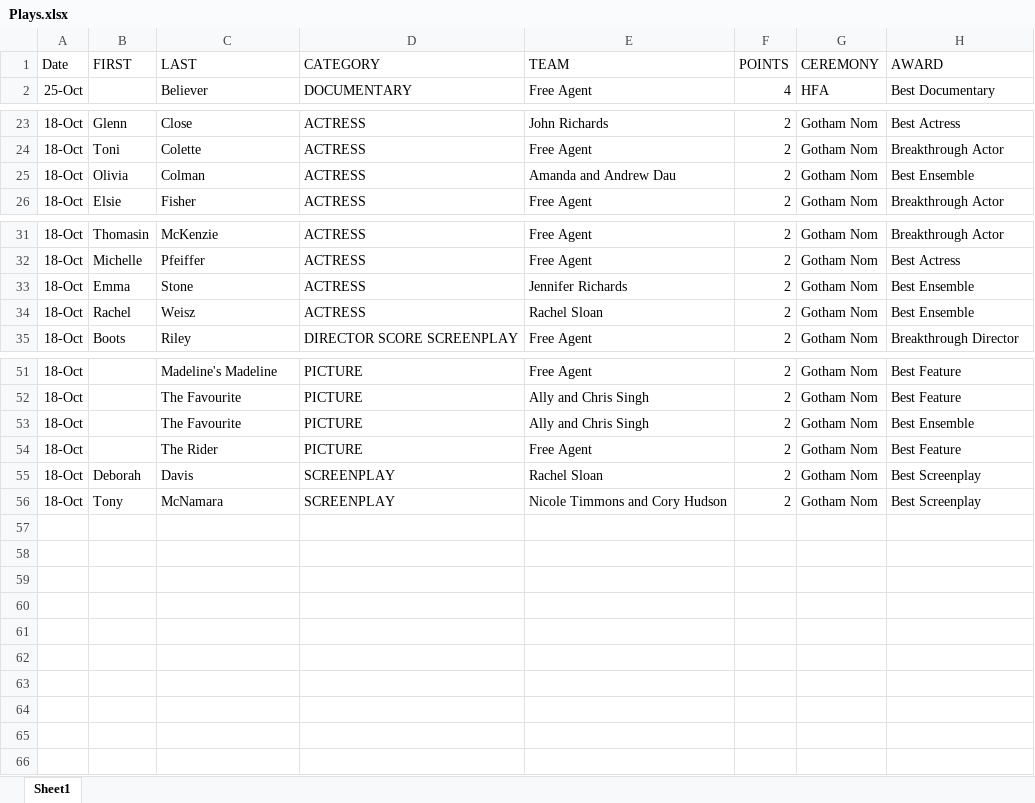
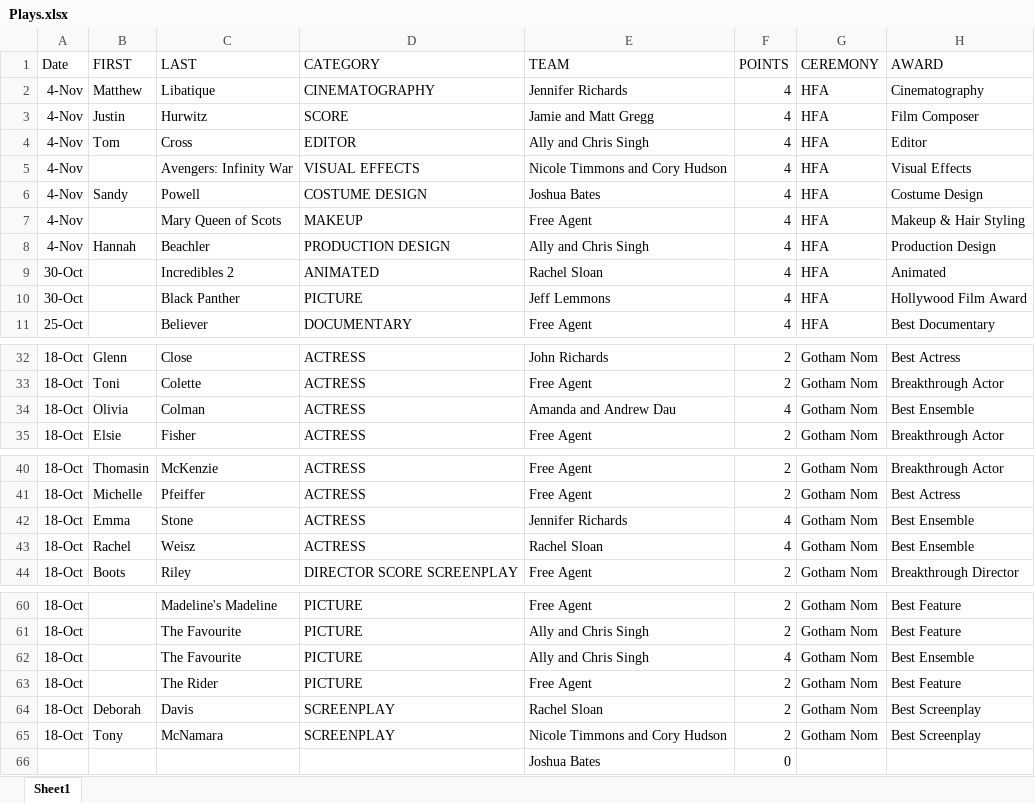
Before and after one commit to andrewdau21/FAFL, an Excel workbook: data/Plays.xlsx, sheet Sheet1, drawn as a sheet; only a part is shown, gaps mark what is left out; values as stored, in another font and other column widths than the file's, no borders; addresses are those after the commit; the diff names each change by its address in the sheet, - before the commit and + after, or states it on an @@ line.

```diff
--- a/data/Plays.xlsx (sheet Sheet1)
+++ b/data/Plays.xlsx (sheet Sheet1)
+row 2: 4-Nov | Matthew | Libatique | CINEMATOGRAPHY | Jennifer Richards | 4 | HFA | Cinematography
+row 3: 4-Nov | Justin | Hurwitz | SCORE | Jamie and Matt Gregg | 4 | HFA | Film Composer
+row 4: 4-Nov | Tom | Cross | EDITOR | Ally and Chris Singh | 4 | HFA | Editor
+row 5: 4-Nov |  | Avengers: Infinity War | VISUAL EFFECTS | Nicole Timmons and Cory Hudson | 4 | HFA | Visual Effects
+row 6: 4-Nov | Sandy | Powell | COSTUME DESIGN | Joshua Bates | 4 | HFA | Costume Design
+row 7: 4-Nov |  | Mary Queen of Scots | MAKEUP | Free Agent | 4 | HFA | Makeup & Hair Styling
+row 8: 4-Nov | Hannah | Beachler | PRODUCTION DESIGN | Ally and Chris Singh | 4 | HFA | Production Design
+row 9: 30-Oct |  | Incredibles 2 | ANIMATED | Rachel Sloan | 4 | HFA | Animated
+row 10: 30-Oct |  | Black Panther | PICTURE | Jeff Lemmons | 4 | HFA | Hollywood Film Award
-F34 (POINTS): 2
+F34 (POINTS): 4
-F42:F43 (POINTS): 2
+F42:F43 (POINTS): 4
-F62 (POINTS): 2
+F62 (POINTS): 4
+row 66:  |  |  |  | Joshua Bates | 0
```
Also changed, not shown: data/Film Awards Fantasy League Inaugural Season.xlsx, data/Lineups.xlsx, 8 other files.
